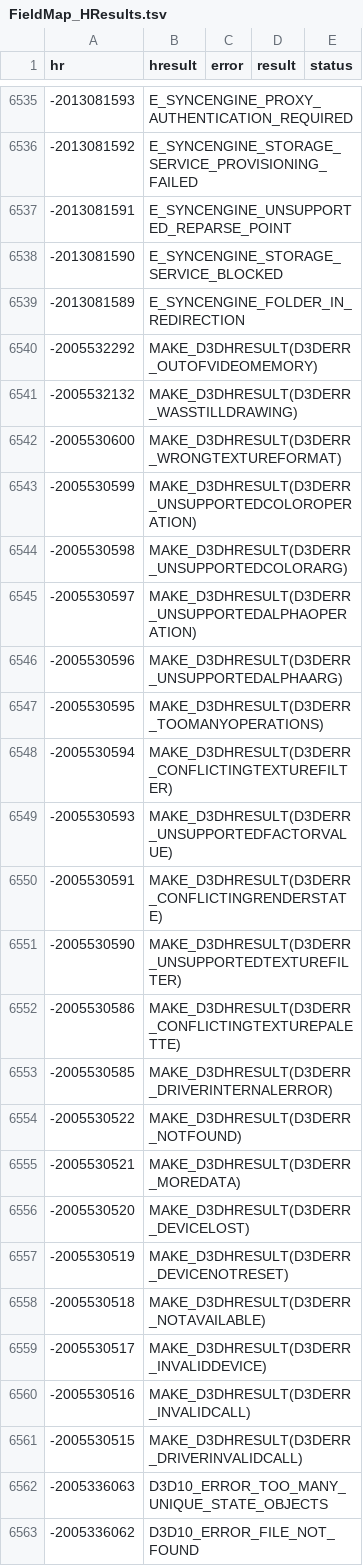
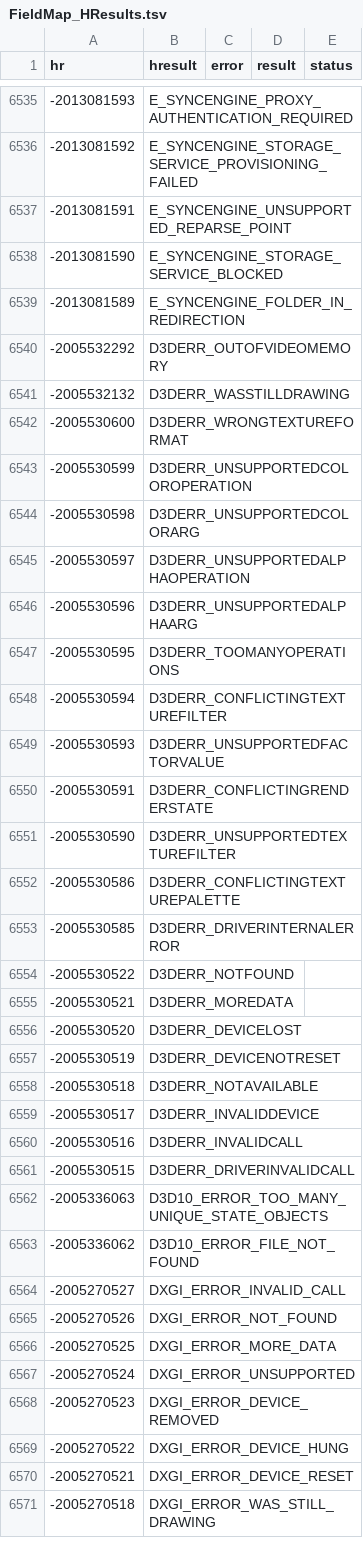
Before and after one commit to brycehutchings/InstantTraceViewer, a TSV file: src/InstantTraceViewerUI/FieldMap_HResults.tsv, drawn as a sheet; only a part is shown, gaps mark what is left out; the shorter side is filled out with more unchanged rows.

```diff
--- a/src/InstantTraceViewerUI/FieldMap_HResults.tsv
+++ b/src/InstantTraceViewerUI/FieldMap_HResults.tsv
@@ -6539,24 +6539,24 @@ hr	hresult	error	result	status
 -2013081589	E_SYNCENGINE_FOLDER_IN_REDIRECTION
--2005532292	MAKE_D3DHRESULT(D3DERR_OUTOFVIDEOMEMORY)
--2005532132	MAKE_D3DHRESULT(D3DERR_WASSTILLDRAWING)
--2005530600	MAKE_D3DHRESULT(D3DERR_WRONGTEXTUREFORMAT)
--2005530599	MAKE_D3DHRESULT(D3DERR_UNSUPPORTEDCOLOROPERATION)
--2005530598	MAKE_D3DHRESULT(D3DERR_UNSUPPORTEDCOLORARG)
--2005530597	MAKE_D3DHRESULT(D3DERR_UNSUPPORTEDALPHAOPERATION)
--2005530596	MAKE_D3DHRESULT(D3DERR_UNSUPPORTEDALPHAARG)
--2005530595	MAKE_D3DHRESULT(D3DERR_TOOMANYOPERATIONS)
--2005530594	MAKE_D3DHRESULT(D3DERR_CONFLICTINGTEXTUREFILTER)
--2005530593	MAKE_D3DHRESULT(D3DERR_UNSUPPORTEDFACTORVALUE)
--2005530591	MAKE_D3DHRESULT(D3DERR_CONFLICTINGRENDERSTATE)
--2005530590	MAKE_D3DHRESULT(D3DERR_UNSUPPORTEDTEXTUREFILTER)
--2005530586	MAKE_D3DHRESULT(D3DERR_CONFLICTINGTEXTUREPALETTE)
--2005530585	MAKE_D3DHRESULT(D3DERR_DRIVERINTERNALERROR)
--2005530522	MAKE_D3DHRESULT(D3DERR_NOTFOUND)
--2005530521	MAKE_D3DHRESULT(D3DERR_MOREDATA)
--2005530520	MAKE_D3DHRESULT(D3DERR_DEVICELOST)
--2005530519	MAKE_D3DHRESULT(D3DERR_DEVICENOTRESET)
--2005530518	MAKE_D3DHRESULT(D3DERR_NOTAVAILABLE)
--2005530517	MAKE_D3DHRESULT(D3DERR_INVALIDDEVICE)
--2005530516	MAKE_D3DHRESULT(D3DERR_INVALIDCALL)
--2005530515	MAKE_D3DHRESULT(D3DERR_DRIVERINVALIDCALL)
+-2005532292	D3DERR_OUTOFVIDEOMEMORY
+-2005532132	D3DERR_WASSTILLDRAWING
+-2005530600	D3DERR_WRONGTEXTUREFORMAT
+-2005530599	D3DERR_UNSUPPORTEDCOLOROPERATION
+-2005530598	D3DERR_UNSUPPORTEDCOLORARG
+-2005530597	D3DERR_UNSUPPORTEDALPHAOPERATION
+-2005530596	D3DERR_UNSUPPORTEDALPHAARG
+-2005530595	D3DERR_TOOMANYOPERATIONS
+-2005530594	D3DERR_CONFLICTINGTEXTUREFILTER
+-2005530593	D3DERR_UNSUPPORTEDFACTORVALUE
+-2005530591	D3DERR_CONFLICTINGRENDERSTATE
+-2005530590	D3DERR_UNSUPPORTEDTEXTUREFILTER
+-2005530586	D3DERR_CONFLICTINGTEXTUREPALETTE
+-2005530585	D3DERR_DRIVERINTERNALERROR
+-2005530522	D3DERR_NOTFOUND
+-2005530521	D3DERR_MOREDATA
+-2005530520	D3DERR_DEVICELOST
+-2005530519	D3DERR_DEVICENOTRESET
+-2005530518	D3DERR_NOTAVAILABLE
+-2005530517	D3DERR_INVALIDDEVICE
+-2005530516	D3DERR_INVALIDCALL
+-2005530515	D3DERR_DRIVERINVALIDCALL
 -2005336063	D3D10_ERROR_TOO_MANY_UNIQUE_STATE_OBJECTS
```
Also changed, not shown: 1 other file.
